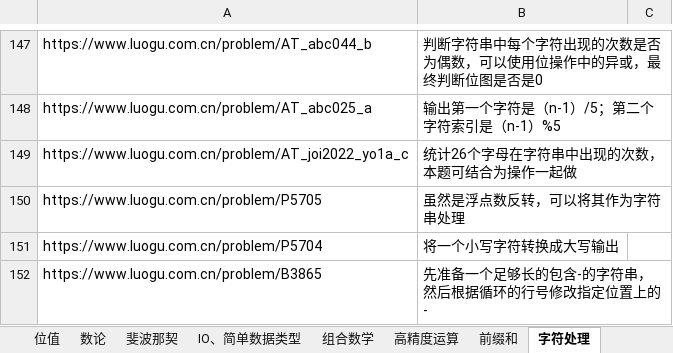
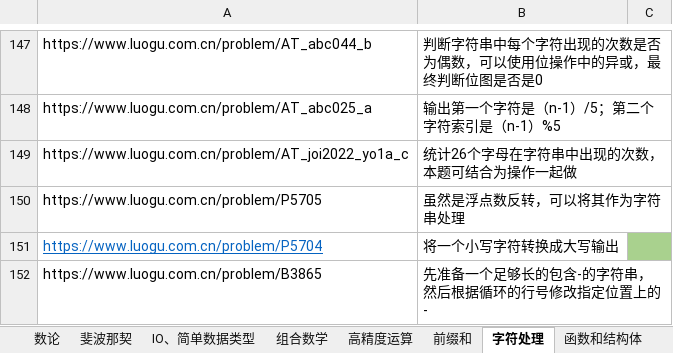
Before and after one commit to samuelzq/cpp_lesson, an Excel workbook: 题目汇总.xlsx, sheet 字符处理, drawn as a sheet; only a part is shown, gaps mark what is left out; values as stored, in another font and other column widths than the file's, no borders; the diff names each change by its address in the sheet, - before the commit and + after, or states it on an @@ line.

```diff
--- a/题目汇总.xlsx (sheet 字符处理)
+++ b/题目汇总.xlsx (sheet 字符处理)
@@ A151 underline: off → on, text colour: black → #0563C1 @@
-C151 fill: none
+C151 fill: #A9D18E
```
Also changed, not shown: sheet 二维数组, sheet 位值和进制, other sheet tabs, 7 other files.
